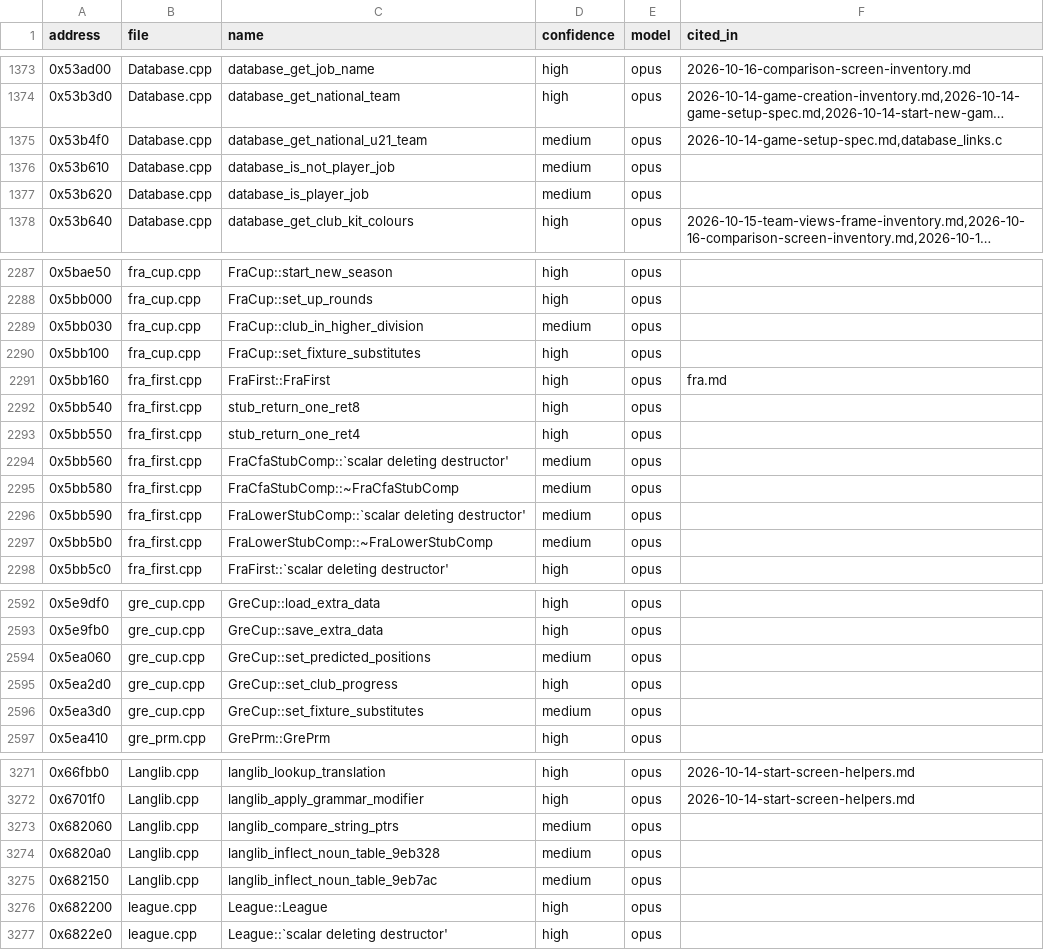
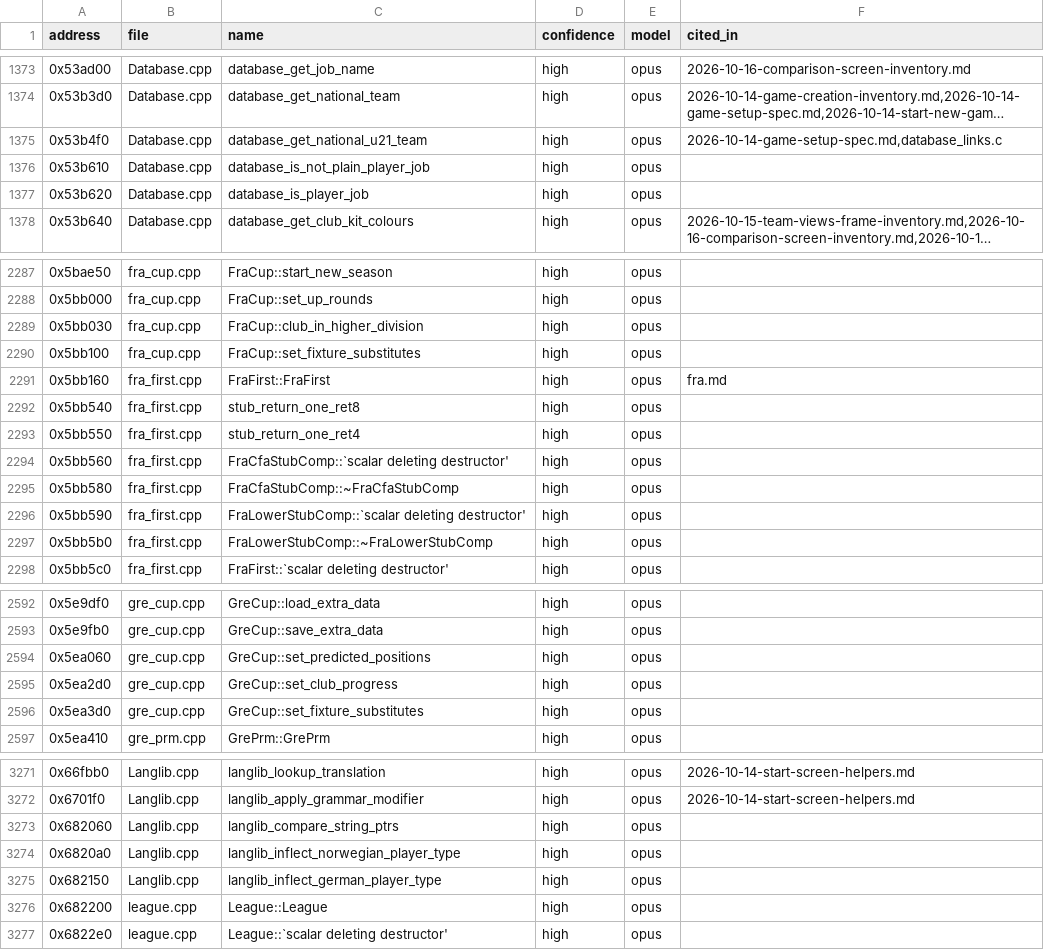
Before and after one commit to maxevans60/cm0102-bosman-edition, a TSV file: docs/research/function-map/names.tsv, drawn as a sheet; only a part is shown, gaps mark what is left out; long unchanged cells end in …; the diff covers the shown part only; the diff names each change by its address in the sheet, - before the commit and + after, or states it on an @@ line.

```diff
--- a/docs/research/function-map/names.tsv
+++ b/docs/research/function-map/names.tsv
-D1375:D1377 (confidence): medium
+D1375:D1377 (confidence): high
-C1376 (name): database_is_not_player_job
+C1376 (name): database_is_not_plain_player_job
-D2289 (confidence): medium
+D2289 (confidence): high
-D2294:D2297 (confidence): medium
+D2294:D2297 (confidence): high
-D2594 (confidence): medium
+D2594 (confidence): high
-D2596 (confidence): medium
+D2596 (confidence): high
-D3273:D3275 (confidence): medium
+D3273:D3275 (confidence): high
-C3274 (name): langlib_inflect_noun_table_9eb328
+C3274 (name): langlib_inflect_norwegian_player_type
-C3275 (name): langlib_inflect_noun_table_9eb7ac
+C3275 (name): langlib_inflect_german_player_type
```
Also changed, not shown: 50 edited cells elsewhere in this file, 34 other files.
